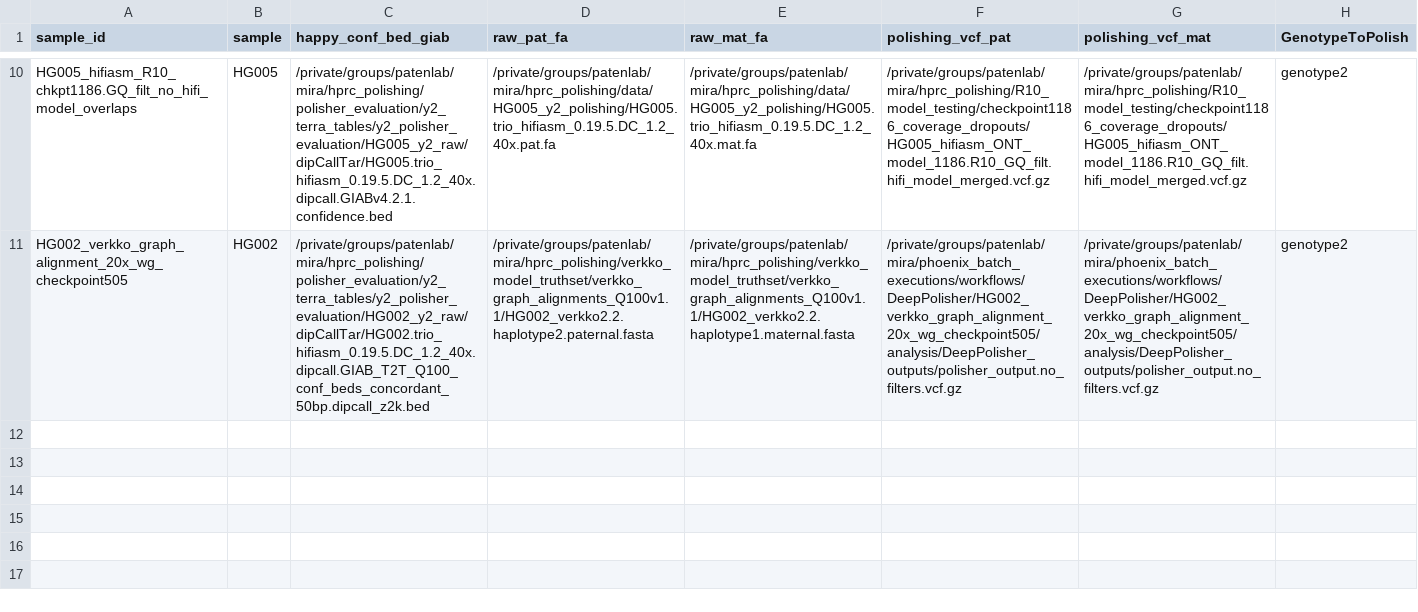
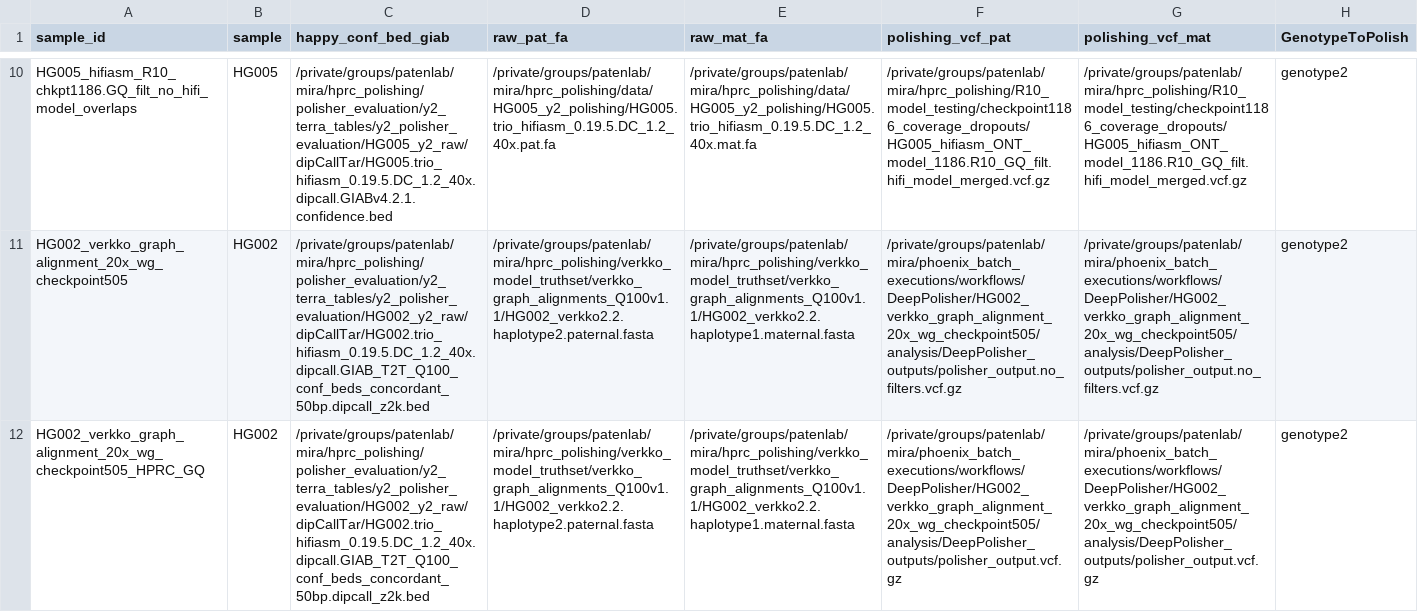
Before and after one commit to miramastoras/phoenix_batch_submissions, a CSV file: workflows/applyPolish_dipcall_happy/applyPolish_dipcall_happy.csv, drawn as a sheet; only a part is shown, gaps mark what is left out; the diff names each change by its address in the sheet, - before the commit and + after, or states it on an @@ line.

```diff
--- a/workflows/applyPolish_dipcall_happy/applyPolish_dipcall_happy.csv
+++ b/workflows/applyPolish_dipcall_happy/applyPolish_dipcall_happy.csv
+row 12: HG002_verkko_graph_alignment_20x_wg_checkpoint505_HPRC_GQ | HG002 | /private/groups/patenlab/mira/hprc_polishing/polisher_evaluation/y2_terra_tables/y2_polisher_evaluation/HG002_y2_raw/dipCallTar/HG002.trio_hifiasm_0.19.5.DC_1.2_40x.dipcall.GIAB_T2T_Q100_conf_beds_concordant_50bp.dipcall_z2k.bed | /private/groups/patenlab/mira/hprc_polishing/verkko_model_truthset/verkko_graph_alignments_Q100v1.1/HG002_verkko2.2.haplotype2.paternal.fasta | /private/groups/patenlab/mira/hprc_polishing/verkko_model_truthset/verkko_graph_alignments_Q100v1.1/HG002_verkko2.2.haplotype1.maternal.fasta | /private/groups/patenlab/mira/phoenix_batch_executions/workflows/DeepPolisher/HG002_verkko_graph_alignment_20x_wg_checkpoint505/analysis/DeepPolisher_outputs/polisher_output.vcf.gz | /private/groups/patenlab/mira/phoenix_batch_executions/workflows/DeepPolisher/HG002_verkko_graph_alignment_20x_wg_checkpoint505/analysis/DeepPolisher_outputs/polisher_output.vcf.gz | genotype2
```
Also changed, not shown: 2 other files.
